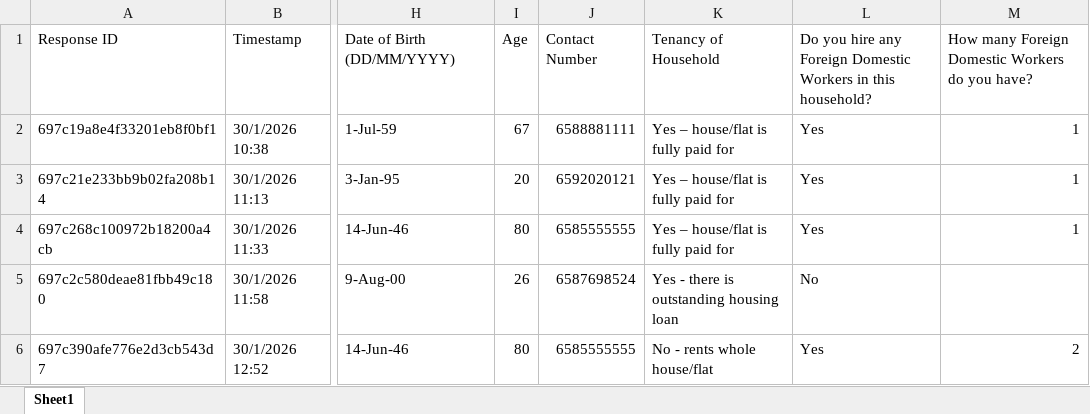
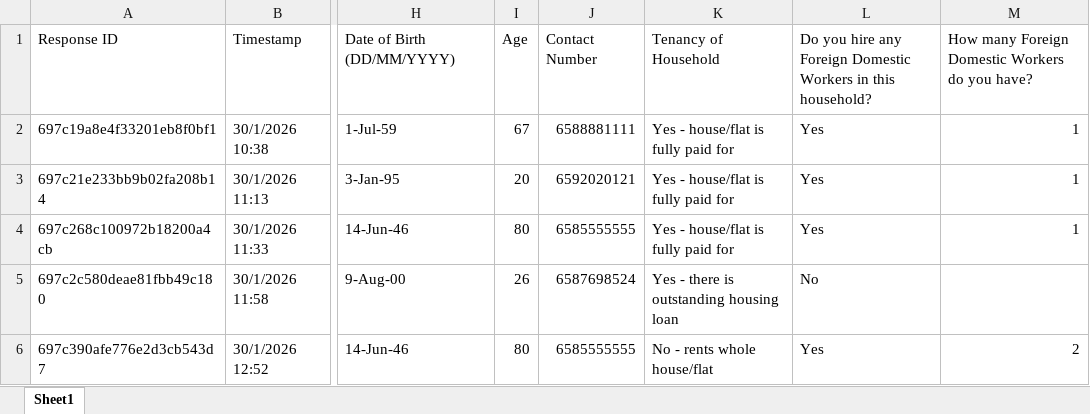
Before and after one commit to sergioMRSD/CLFS, an Excel workbook: output/CLFS_sample_input_validated.xlsx, sheet Sheet1, drawn as a sheet; only a part is shown, gaps mark what is left out; values as stored, in another font and other column widths than the file's, no borders; the diff names each change by its address in the sheet, - before the commit and + after, or states it on an @@ line.

```diff
--- a/output/CLFS_sample_input_validated.xlsx (sheet Sheet1)
+++ b/output/CLFS_sample_input_validated.xlsx (sheet Sheet1)
-K2:K4: Yes – house/flat is fully paid for
+K2:K4: Yes - house/flat is fully paid for
```
Also changed, not shown: 3 other files.
